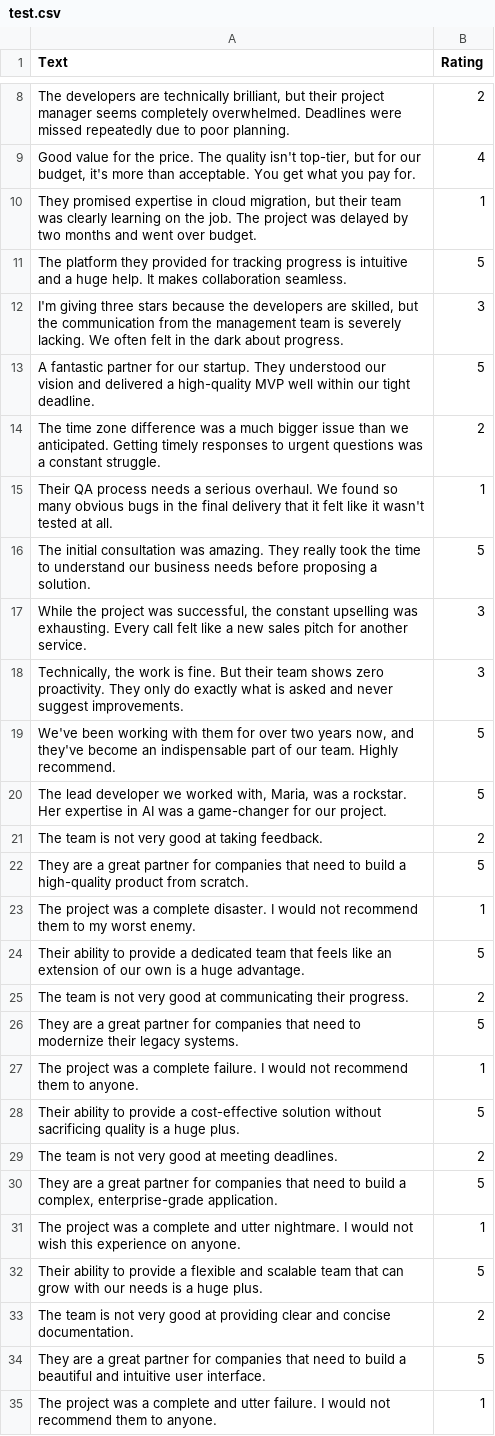
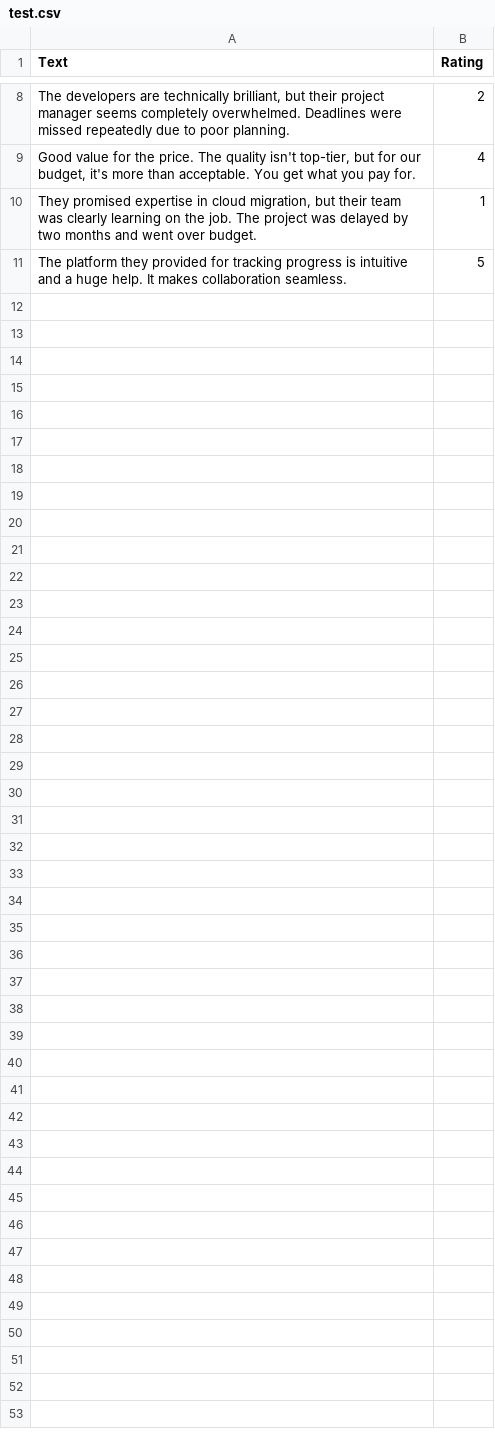
Before and after one commit to cotucker/feedback-summarizer, a CSV file: data/test.csv, drawn as a sheet; only a part is shown, gaps mark what is left out.

```diff
--- a/data/test.csv
+++ b/data/test.csv
@@ -11,25 +11 @@ Text,Rating
 "The platform they provided for tracking progress is intuitive and a huge help. It makes collaboration seamless.",5
-"I'm giving three stars because the developers are skilled, but the communication from the management team is severely lacking. We often felt in the dark about progress.",3
-"A fantastic partner for our startup. They understood our vision and delivered a high-quality MVP well within our tight deadline.",5
-"The time zone difference was a much bigger issue than we anticipated. Getting timely responses to urgent questions was a constant struggle.",2
-"Their QA process needs a serious overhaul. We found so many obvious bugs in the final delivery that it felt like it wasn't tested at all.",1
-"The initial consultation was amazing. They really took the time to understand our business needs before proposing a solution.",5
-"While the project was successful, the constant upselling was exhausting. Every call felt like a new sales pitch for another service.",3
-"Technically, the work is fine. But their team shows zero proactivity. They only do exactly what is asked and never suggest improvements.",3
-"We've been working with them for over two years now, and they've become an indispensable part of our team. Highly recommend.",5
-"The lead developer we worked with, Maria, was a rockstar. Her expertise in AI was a game-changer for our project.",5
-"The team is not very good at taking feedback.",2
-"They are a great partner for companies that need to build a high-quality product from scratch.",5
-"The project was a complete disaster. I would not recommend them to my worst enemy.",1
-"Their ability to provide a dedicated team that feels like an extension of our own is a huge advantage.",5
-"The team is not very good at communicating their progress.",2
-"They are a great partner for companies that need to modernize their legacy systems.",5
-"The project was a complete failure. I would not recommend them to anyone.",1
-"Their ability to provide a cost-effective solution without sacrificing quality is a huge plus.",5
-"The team is not very good at meeting deadlines.",2
-"They are a great partner for companies that need to build a complex, enterprise-grade application.",5
-"The project was a complete and utter nightmare. I would not wish this experience on anyone.",1
-"Their ability to provide a flexible and scalable team that can grow with our needs is a huge plus.",5
-"The team is not very good at providing clear and concise documentation.",2
-"They are a great partner for companies that need to build a beautiful and intuitive user interface.",5
-"The project was a complete and utter failure. I would not recommend them to anyone.",1
```
Also changed, not shown: data/dataset.csv, data/sentiment_data.csv, 8 other files.
